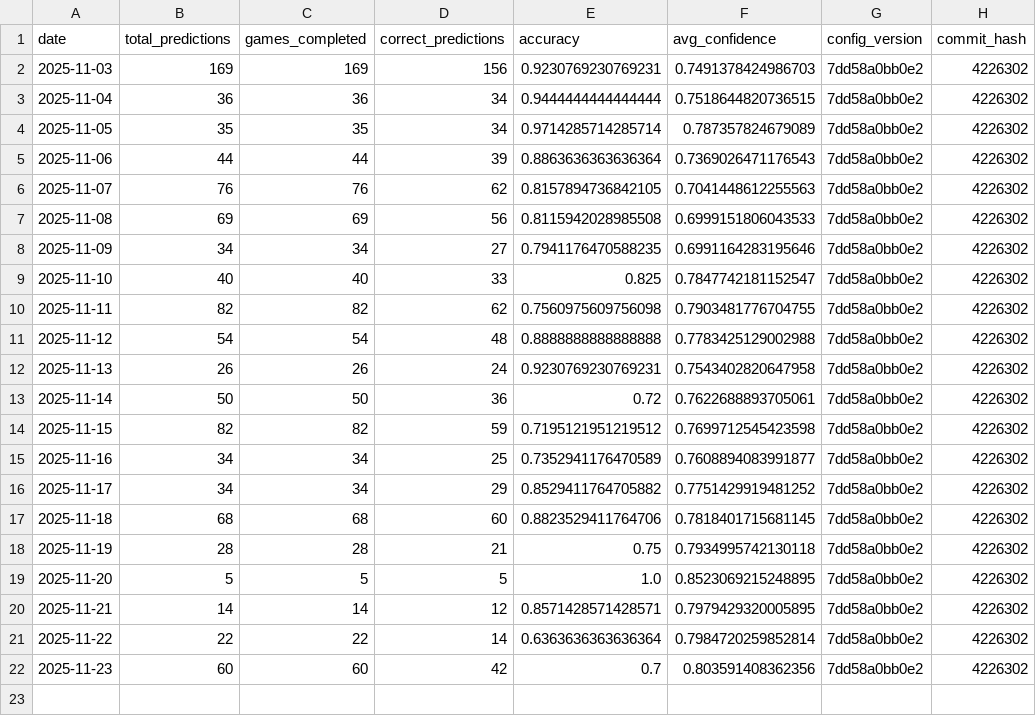
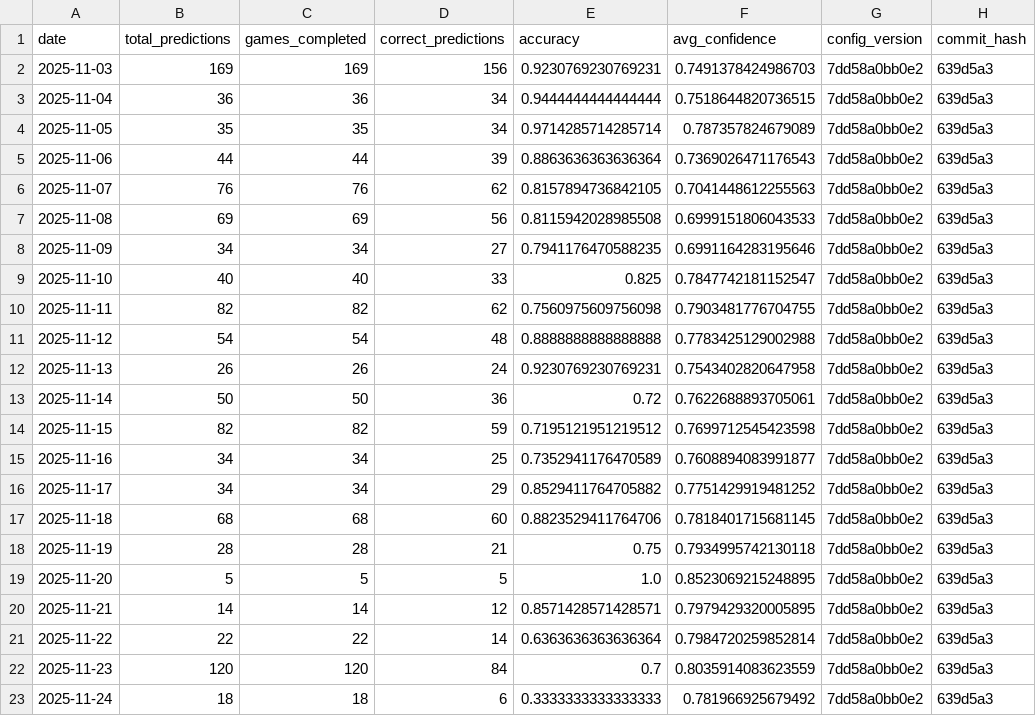
Before and after one commit to jgamblin/NCAA-Prediction, a CSV file: data/Accuracy_Report.csv, drawn as a sheet.

```diff
--- a/data/Accuracy_Report.csv
+++ b/data/Accuracy_Report.csv
@@ -1,22 +1,23 @@
 date,total_predictions,games_completed,correct_predictions,accuracy,avg_confidence,config_version,commit_hash
-2025-11-03,169,169,156,0.9230769230769231,0.7491378424986703,7dd58a0bb0e2,4226302
-2025-11-04,36,36,34,0.9444444444444444,0.7518644820736515,7dd58a0bb0e2,4226302
-2025-11-05,35,35,34,0.9714285714285714,0.787357824679089,7dd58a0bb0e2,4226302
-2025-11-06,44,44,39,0.8863636363636364,0.7369026471176543,7dd58a0bb0e2,4226302
-2025-11-07,76,76,62,0.8157894736842105,0.7041448612255563,7dd58a0bb0e2,4226302
-2025-11-08,69,69,56,0.8115942028985508,0.6999151806043533,7dd58a0bb0e2,4226302
-2025-11-09,34,34,27,0.7941176470588235,0.6991164283195646,7dd58a0bb0e2,4226302
-2025-11-10,40,40,33,0.825,0.7847742181152547,7dd58a0bb0e2,4226302
-2025-11-11,82,82,62,0.7560975609756098,0.7903481776704755,7dd58a0bb0e2,4226302
-2025-11-12,54,54,48,0.8888888888888888,0.7783425129002988,7dd58a0bb0e2,4226302
-2025-11-13,26,26,24,0.9230769230769231,0.7543402820647958,7dd58a0bb0e2,4226302
-2025-11-14,50,50,36,0.72,0.7622688893705061,7dd58a0bb0e2,4226302
-2025-11-15,82,82,59,0.7195121951219512,0.7699712545423598,7dd58a0bb0e2,4226302
-2025-11-16,34,34,25,0.7352941176470589,0.7608894083991877,7dd58a0bb0e2,4226302
-2025-11-17,34,34,29,0.8529411764705882,0.7751429919481252,7dd58a0bb0e2,4226302
-2025-11-18,68,68,60,0.8823529411764706,0.7818401715681145,7dd58a0bb0e2,4226302
-2025-11-19,28,28,21,0.75,0.7934995742130118,7dd58a0bb0e2,4226302
-2025-11-20,5,5,5,1.0,0.8523069215248895,7dd58a0bb0e2,4226302
-2025-11-21,14,14,12,0.8571428571428571,0.7979429320005895,7dd58a0bb0e2,4226302
-2025-11-22,22,22,14,0.6363636363636364,0.7984720259852814,7dd58a0bb0e2,4226302
-2025-11-23,60,60,42,0.7,0.803591408362356,7dd58a0bb0e2,4226302
+2025-11-03,169,169,156,0.9230769230769231,0.7491378424986703,7dd58a0bb0e2,639d5a3
+2025-11-04,36,36,34,0.9444444444444444,0.7518644820736515,7dd58a0bb0e2,639d5a3
+2025-11-05,35,35,34,0.9714285714285714,0.787357824679089,7dd58a0bb0e2,639d5a3
+2025-11-06,44,44,39,0.8863636363636364,0.7369026471176543,7dd58a0bb0e2,639d5a3
+2025-11-07,76,76,62,0.8157894736842105,0.7041448612255563,7dd58a0bb0e2,639d5a3
+2025-11-08,69,69,56,0.8115942028985508,0.6999151806043533,7dd58a0bb0e2,639d5a3
+2025-11-09,34,34,27,0.7941176470588235,0.6991164283195646,7dd58a0bb0e2,639d5a3
+2025-11-10,40,40,33,0.825,0.7847742181152547,7dd58a0bb0e2,639d5a3
+2025-11-11,82,82,62,0.7560975609756098,0.7903481776704755,7dd58a0bb0e2,639d5a3
+2025-11-12,54,54,48,0.8888888888888888,0.7783425129002988,7dd58a0bb0e2,639d5a3
+2025-11-13,26,26,24,0.9230769230769231,0.7543402820647958,7dd58a0bb0e2,639d5a3
+2025-11-14,50,50,36,0.72,0.7622688893705061,7dd58a0bb0e2,639d5a3
+2025-11-15,82,82,59,0.7195121951219512,0.7699712545423598,7dd58a0bb0e2,639d5a3
+2025-11-16,34,34,25,0.7352941176470589,0.7608894083991877,7dd58a0bb0e2,639d5a3
+2025-11-17,34,34,29,0.8529411764705882,0.7751429919481252,7dd58a0bb0e2,639d5a3
+2025-11-18,68,68,60,0.8823529411764706,0.7818401715681145,7dd58a0bb0e2,639d5a3
+2025-11-19,28,28,21,0.75,0.7934995742130118,7dd58a0bb0e2,639d5a3
+2025-11-20,5,5,5,1.0,0.8523069215248895,7dd58a0bb0e2,639d5a3
+2025-11-21,14,14,12,0.8571428571428571,0.7979429320005895,7dd58a0bb0e2,639d5a3
+2025-11-22,22,22,14,0.6363636363636364,0.7984720259852814,7dd58a0bb0e2,639d5a3
+2025-11-23,120,120,84,0.7,0.8035914083623559,7dd58a0bb0e2,639d5a3
+2025-11-24,18,18,6,0.3333333333333333,0.781966925679492,7dd58a0bb0e2,639d5a3
```
Also changed, not shown: data/Low_Data_Games.csv, data/NCAA_Game_Predictions.csv, 15 other files.
